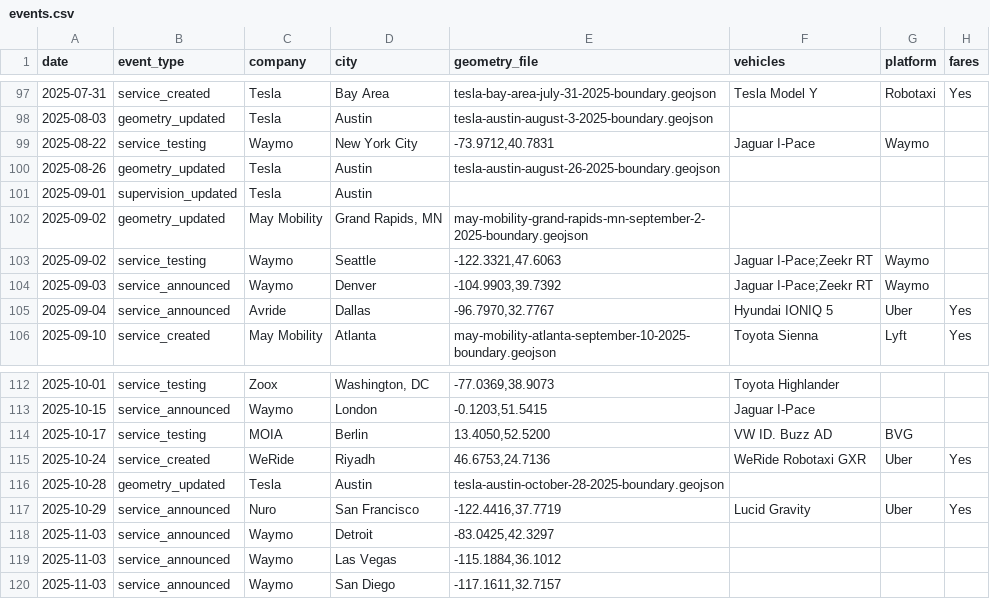
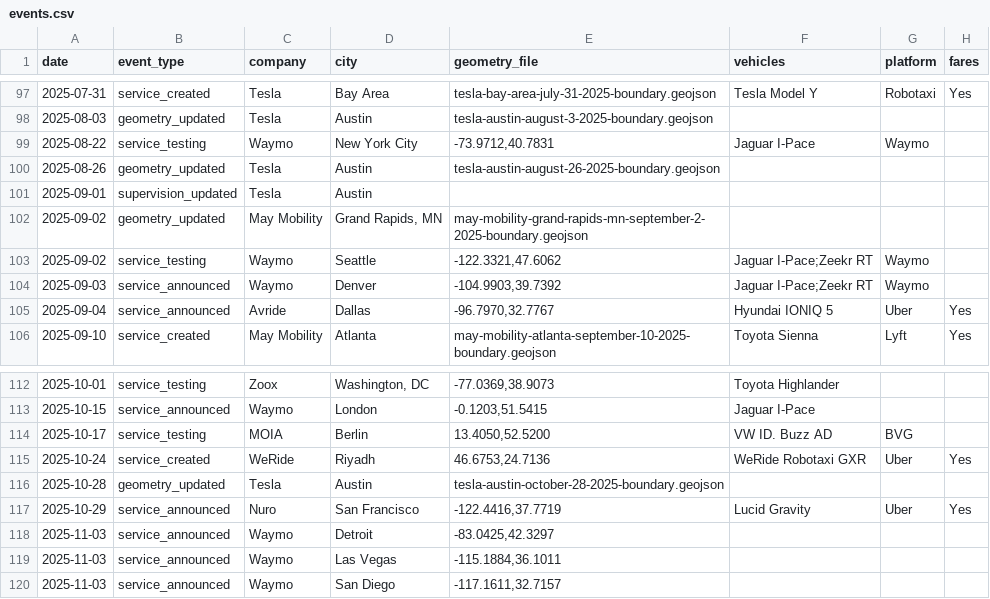
Before and after one commit to jacksonlester/av-map-data, a CSV file: events.csv, drawn as a sheet; only a part is shown, gaps mark what is left out; the diff covers the shown part only; the diff names each change by its address in the sheet, - before the commit and + after, or states it on an @@ line.

```diff
--- a/events.csv
+++ b/events.csv
-E103 (geometry_file): -122.3321,47.6063
+E103 (geometry_file): -122.3321,47.6062
-E119 (geometry_file): -115.1884,36.1012
+E119 (geometry_file): -115.1884,36.1011
```
Also changed, not shown: 6 edited cells elsewhere in this file.
